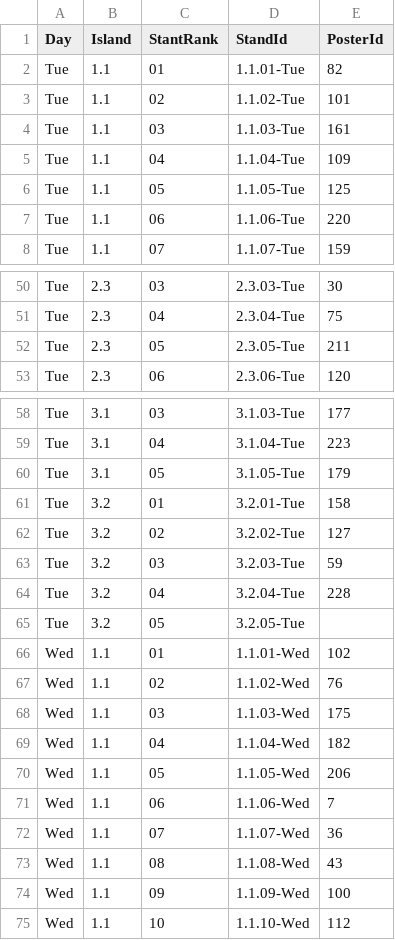
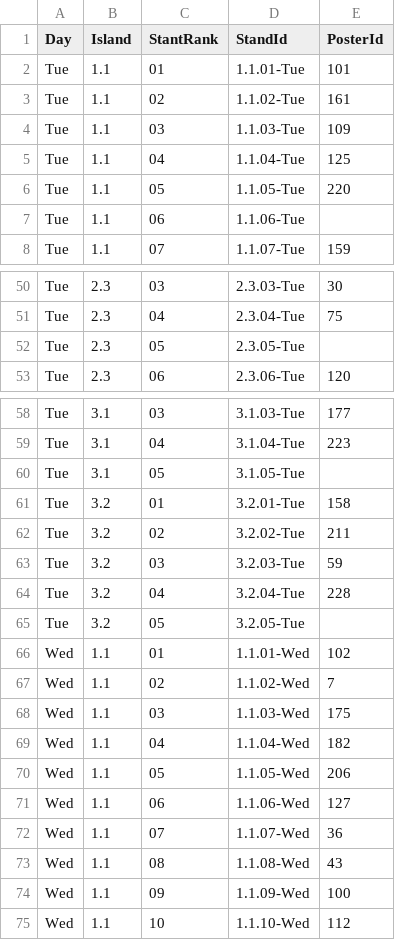
Before and after one commit to riscv-europe/summit-website-development, a CSV file: _data/posters-agenda.csv, drawn as a sheet; only a part is shown, gaps mark what is left out; the diff covers the shown part only.

```diff
--- a/_data/posters-agenda.csv
+++ b/_data/posters-agenda.csv
@@ -1,8 +1,8 @@
 Day,Island,StantRank,StandId,PosterId
-Tue,1.1,01,1.1.01-Tue,82
-Tue,1.1,02,1.1.02-Tue,101
-Tue,1.1,03,1.1.03-Tue,161
-Tue,1.1,04,1.1.04-Tue,109
-Tue,1.1,05,1.1.05-Tue,125
-Tue,1.1,06,1.1.06-Tue,220
+Tue,1.1,01,1.1.01-Tue,101
+Tue,1.1,02,1.1.02-Tue,161
+Tue,1.1,03,1.1.03-Tue,109
+Tue,1.1,04,1.1.04-Tue,125
+Tue,1.1,05,1.1.05-Tue,220
+Tue,1.1,06,1.1.06-Tue,
 Tue,1.1,07,1.1.07-Tue,159
@@ -51,3 +51,3 @@ Tue,2.3,03,2.3.03-Tue,30
 Tue,2.3,04,2.3.04-Tue,75
-Tue,2.3,05,2.3.05-Tue,211
+Tue,2.3,05,2.3.05-Tue,
 Tue,2.3,06,2.3.06-Tue,120
@@ -59,5 +59,5 @@ Tue,3.1,03,3.1.03-Tue,177
 Tue,3.1,04,3.1.04-Tue,223
-Tue,3.1,05,3.1.05-Tue,179
+Tue,3.1,05,3.1.05-Tue,
 Tue,3.2,01,3.2.01-Tue,158
-Tue,3.2,02,3.2.02-Tue,127
+Tue,3.2,02,3.2.02-Tue,211
 Tue,3.2,03,3.2.03-Tue,59
@@ -66,3 +66,3 @@ Tue,3.2,05,3.2.05-Tue,
 Wed,1.1,01,1.1.01-Wed,102
-Wed,1.1,02,1.1.02-Wed,76
+Wed,1.1,02,1.1.02-Wed,7
 Wed,1.1,03,1.1.03-Wed,175
@@ -70,3 +70,3 @@ Wed,1.1,04,1.1.04-Wed,182
 Wed,1.1,05,1.1.05-Wed,206
-Wed,1.1,06,1.1.06-Wed,7
+Wed,1.1,06,1.1.06-Wed,127
 Wed,1.1,07,1.1.07-Wed,36
```
Also changed, not shown: 3 edited cells elsewhere in this file, _data/panels-details.csv, _data/summit-agenda.csv, 1 other file.
